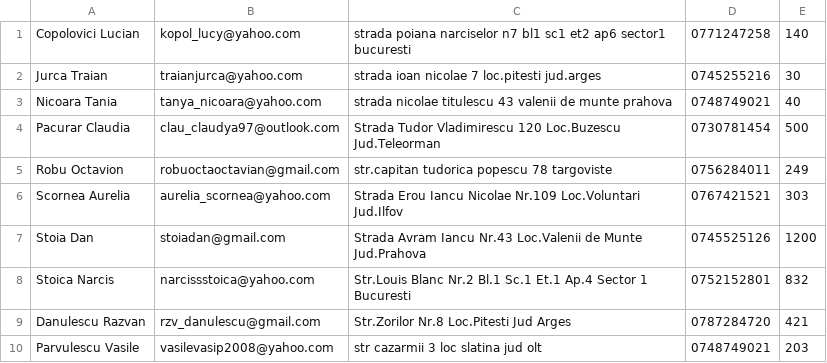
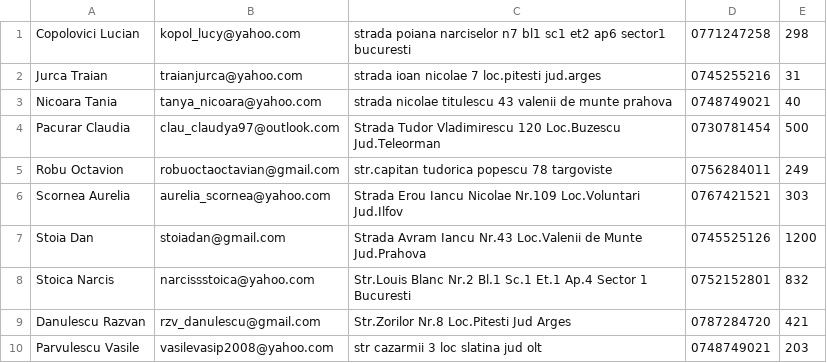
Before and after one commit to mihnea-popescu/oop-e-ticketing-system, a CSV file: src/storage/client_list.csv, drawn as a sheet.

```diff
--- a/src/storage/client_list.csv
+++ b/src/storage/client_list.csv
@@ -1,3 +1,3 @@
-Copolovici Lucian,kopol_lucy@yahoo.com,strada poiana narciselor n7 bl1 sc1 et2 ap6 sector1 bucuresti,0771247258,140
-Jurca Traian,traianjurca@yahoo.com,strada ioan nicolae 7 loc.pitesti jud.arges,0745255216,30
+Copolovici Lucian,kopol_lucy@yahoo.com,strada poiana narciselor n7 bl1 sc1 et2 ap6 sector1 bucuresti,0771247258,298
+Jurca Traian,traianjurca@yahoo.com,strada ioan nicolae 7 loc.pitesti jud.arges,0745255216,31
 Nicoara Tania,tanya_nicoara@yahoo.com,strada nicolae titulescu 43 valenii de munte prahova,0748749021,40
```
Also changed, not shown: out/production/Proiect_EAP/storage/client_list.csv, out/production/Proiect_EAP/storage/organiser_list.csv, 12 other files.
